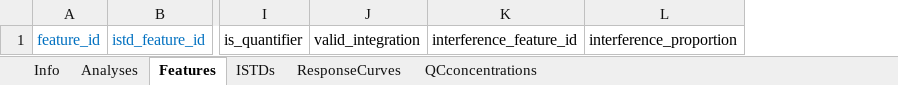
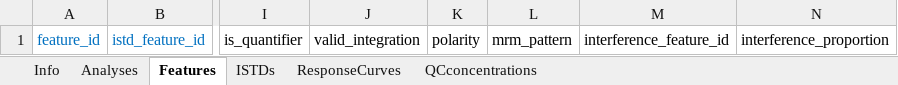
Before and after one commit to SLINGhub/MRMhub, an Excel workbook: inst/extdata/mrmhub_metadata_templates.xlsx, sheet Features, drawn as a sheet; only a part is shown, gaps mark what is left out; values as stored, in another font and other column widths than the file's, no borders; conditional formats not drawn; the diff names each change by its address in the sheet, - before the commit and + after, or states it on an @@ line.

```diff
--- a/inst/extdata/mrmhub_metadata_templates.xlsx (sheet Features)
+++ b/inst/extdata/mrmhub_metadata_templates.xlsx (sheet Features)
+column K, row 1: polarity
+column L, row 1: mrm_pattern
```
Also changed, not shown: charts or pictures, 32 other files.
